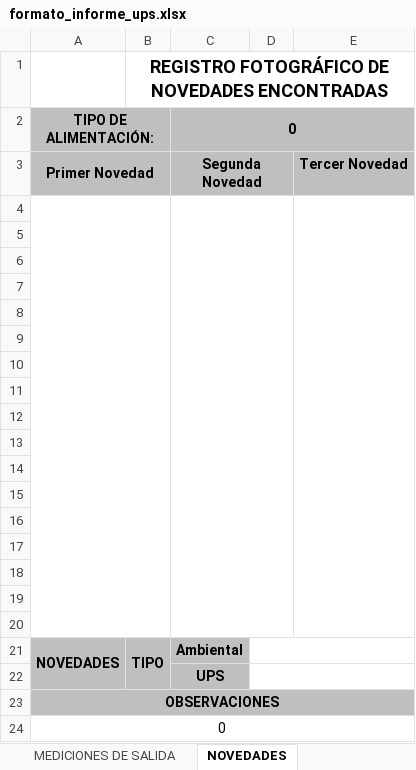
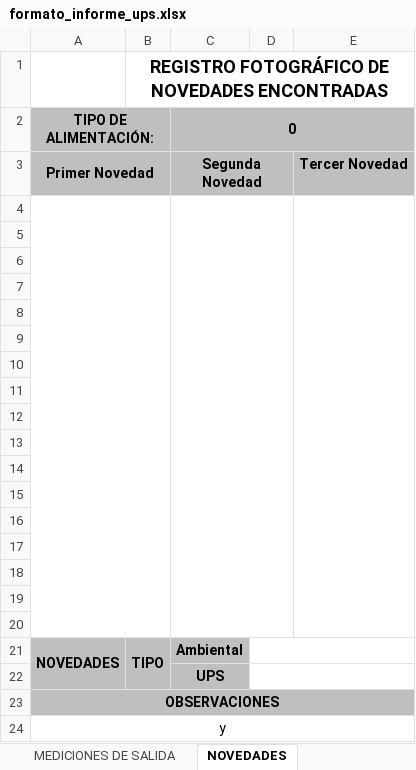
Before and after one commit to AnalistaCSA/app_generacion_informes, an Excel workbook: formato/formato_informe_ups.xlsx, sheet NOVEDADES, drawn as a sheet; values as stored, in another font and other column widths than the file's, no borders; charts and pictures not drawn; the diff names each change by its address in the sheet, - before the commit and + after, or states it on an @@ line.

```diff
--- a/formato/formato_informe_ups.xlsx (sheet NOVEDADES)
+++ b/formato/formato_informe_ups.xlsx (sheet NOVEDADES)
-A24: 0
+A24: y
```
Also changed, not shown: 2 other files.
